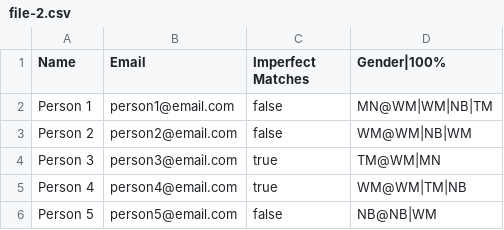
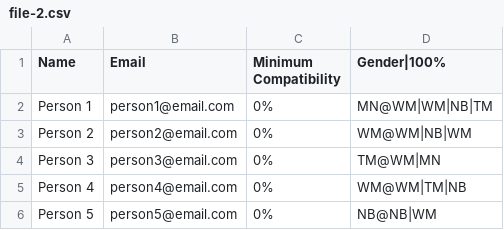
Before and after one commit to cintiadr/unicorn-matches, a CSV file: test-files/file-2.csv, drawn as a sheet.

```diff
--- a/test-files/file-2.csv
+++ b/test-files/file-2.csv
@@ -1,6 +1,6 @@
-Name, Email, Imperfect Matches, Gender|100%
-Person 1, person1@email.com, false, MN@WM|WM|NB|TM
-Person 2, person2@email.com, false, WM@WM|NB|WM
-Person 3, person3@email.com, true, TM@WM|MN
-Person 4, person4@email.com, true, WM@WM|TM|NB
-Person 5, person5@email.com, false, NB@NB|WM
+Name, Email, Minimum Compatibility, Gender|100%
+Person 1, person1@email.com, 0%, MN@WM|WM|NB|TM
+Person 2, person2@email.com, 0%, WM@WM|NB|WM
+Person 3, person3@email.com, 0%, TM@WM|MN
+Person 4, person4@email.com, 0%, WM@WM|TM|NB
+Person 5, person5@email.com, 0%, NB@NB|WM
```
Also changed, not shown: test-files/file-4.csv, test-files/file-5.csv, 11 other files.
